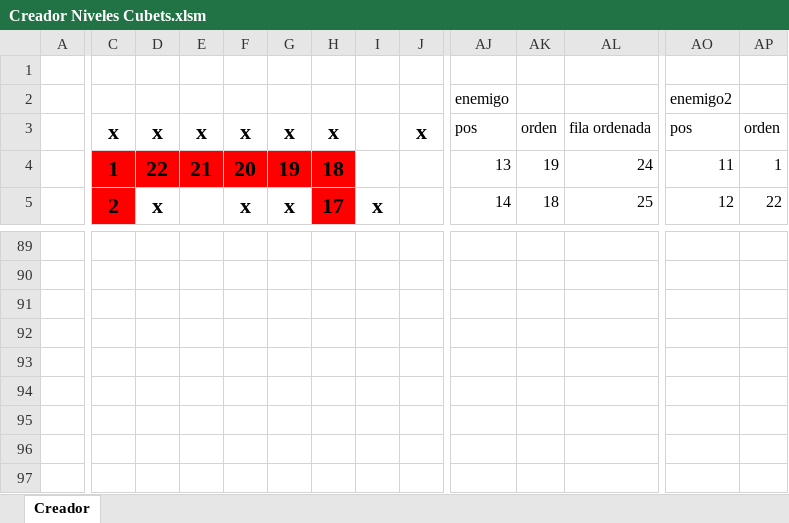
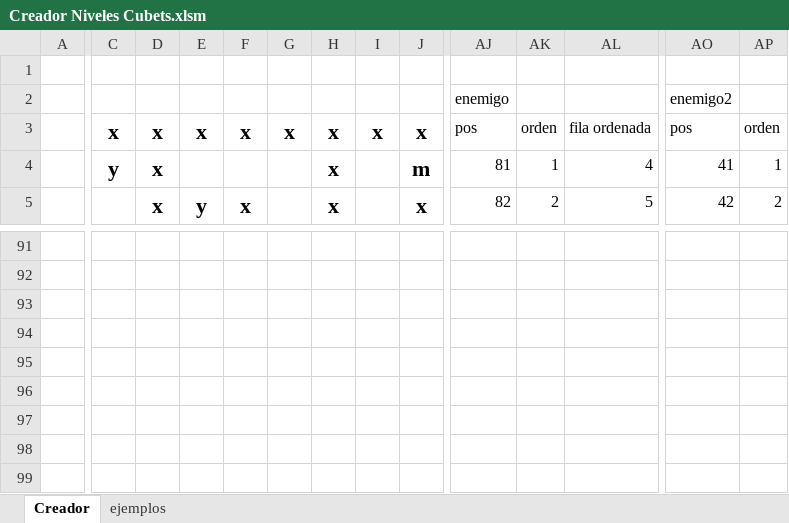
Before and after one commit to gerardggf/cubets, an Excel workbook: Creador Niveles Cubets.xlsm, sheet Creador, drawn as a sheet; only a part is shown, gaps mark what is left out; the shorter side is filled out with more unchanged rows; values as stored, in another font and other column widths than the file's, no borders; charts and pictures not drawn; removed rows and columns are numbered as before the commit, all else as after; rows hold the shown columns only; the diff covers the shown part only; the diff names each change by its address in the sheet, - before the commit and + after, or states it on an @@ line.

```diff
--- a/Creador Niveles Cubets.xlsm (sheet Creador)
+++ b/Creador Niveles Cubets.xlsm (sheet Creador)
+sheet tab: ejemplos
-I3: (empty)
+I3: x
-C4: 1
+C4: y
-C4:H4 fill: #FF0000
+C4:H4 fill: none
-D4: 22
+D4: x
-E4: 21
+E4: (empty)
-F4: 20
+F4: (empty)
-G4: 19
+G4: (empty)
-H4: 18
+H4: x
-J4: (empty)
+J4: m
-AJ4 (enemigo): 13
+AJ4 (enemigo): 81
-AK4: 19
+AK4: 1
-AL4: 24
+AL4: 4
-AO4 (enemigo2): 11
+AO4 (enemigo2): 41
-C5: 2
+C5: (empty)
-C5 fill: #FF0000
+C5 fill: none
-E5: (empty)
+E5: y
-G5: x
+G5: (empty)
-H5: 17
+H5: x
-H5 fill: #FF0000
+H5 fill: none
-I5: x
+I5: (empty)
-J5: (empty)
+J5: x
-AJ5 (enemigo): 14
+AJ5 (enemigo): 82
-AK5: 18
+AK5: 2
-AL5: 25
+AL5: 5
-AO5 (enemigo2): 12
+AO5 (enemigo2): 42
-AP5: 22
+AP5: 2
-row 92: (empty)
-row 93: (empty)
```
Also changed, not shown: 38 added rows, 36 removed rows, 95 edited cells and cell formats elsewhere in this sheet, formulas that keep their value, 12 other files.
